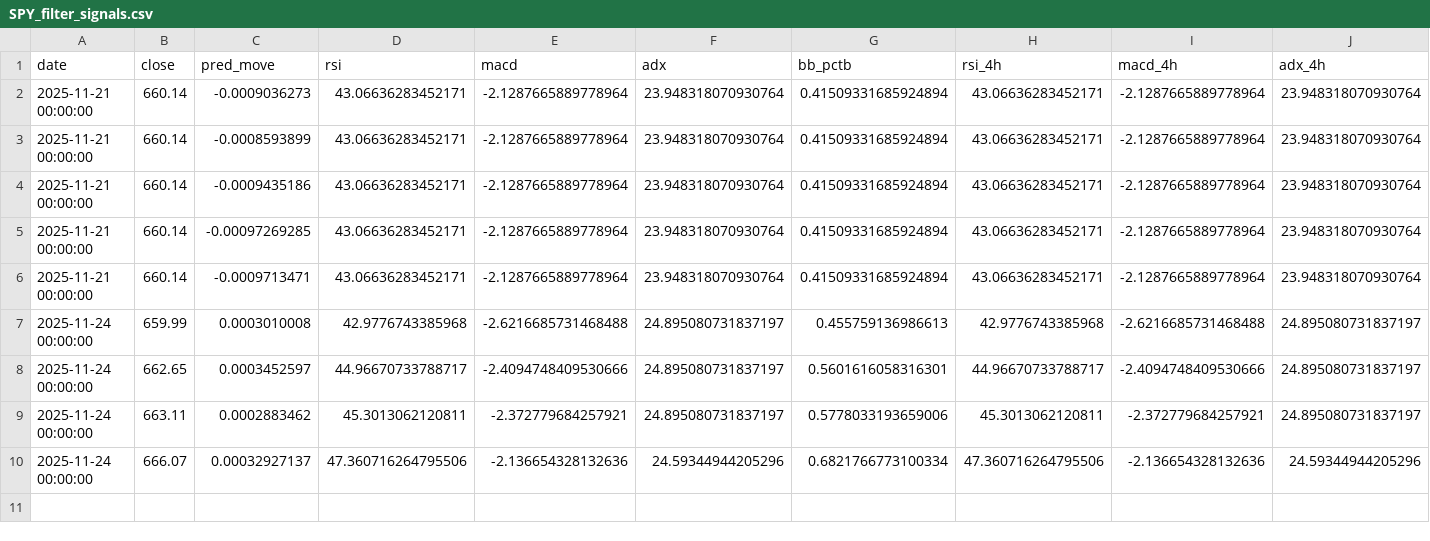
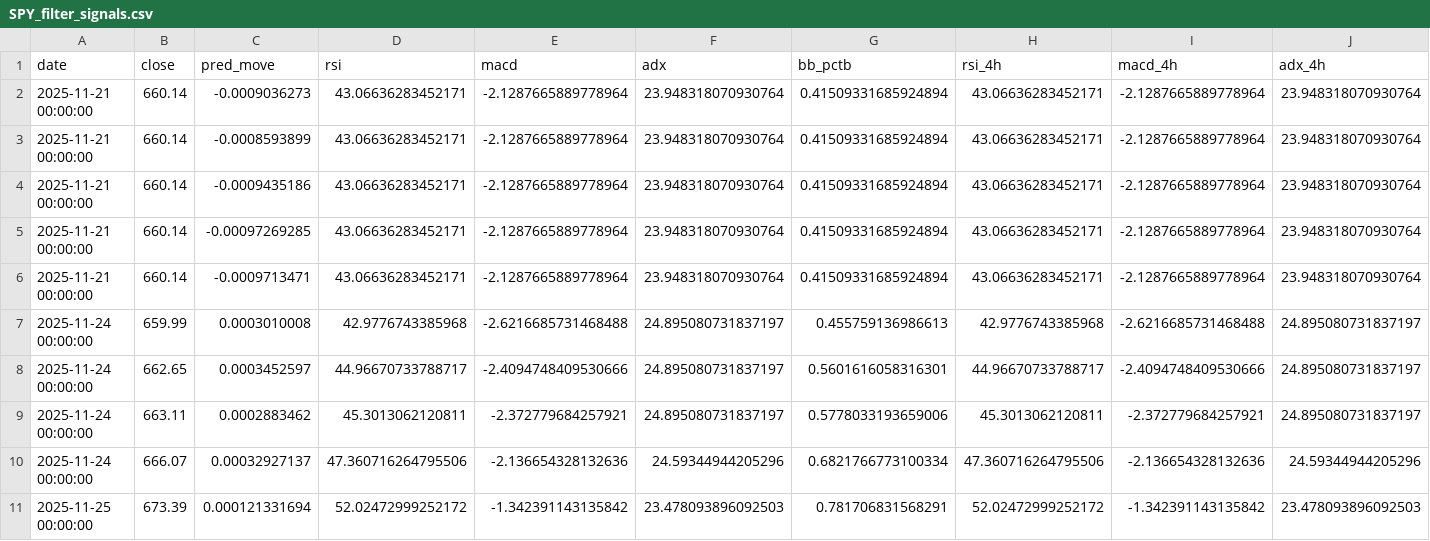
Before and after one commit to ahekmati/Qube3, a CSV file: SPY_filter_signals.csv, drawn as a sheet; only a part is shown; rows hold the shown columns only; the diff names each change by its address in the sheet, - before the commit and + after, or states it on an @@ line.

```diff
--- a/SPY_filter_signals.csv
+++ b/SPY_filter_signals.csv
+row 11: 2025-11-25 00:00:00 | 673.39 | 0.000121331694 | 52.02472999252172 | -1.342391143135842 | 23.478093896092503 | 0.781706831568291 | 52.02472999252172 | -1.342391143135842 | 23.478093896092503
```
Also changed, not shown: QQQ_filter_signals.csv, 5 other files.
